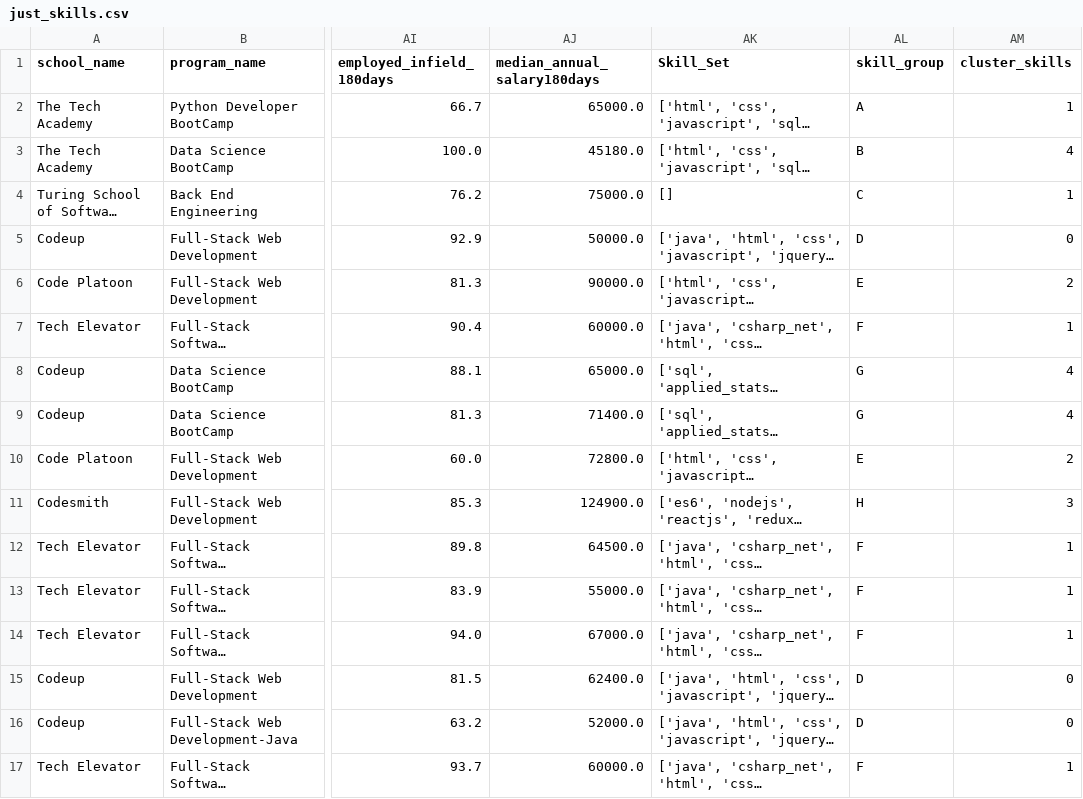
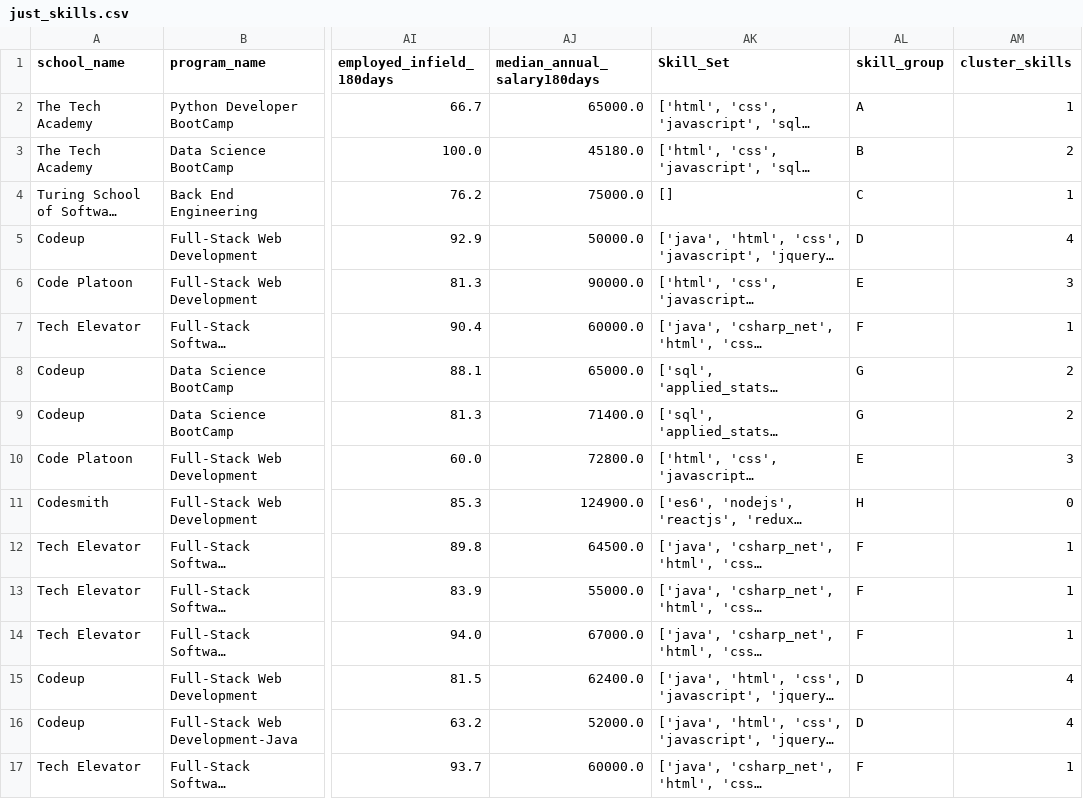
Before and after one commit to selena0391/bootcamps_edu, a CSV file: data/just_skills.csv, drawn as a sheet; only a part is shown, gaps mark what is left out; long unchanged cells end in …; the diff covers the shown part only; the diff names each change by its address in the sheet, - before the commit and + after, or states it on an @@ line.

```diff
--- a/data/just_skills.csv
+++ b/data/just_skills.csv
-AM3 (cluster_skills): 4
+AM3 (cluster_skills): 2
-AM5 (cluster_skills): 0
+AM5 (cluster_skills): 4
-AM6 (cluster_skills): 2
+AM6 (cluster_skills): 3
-AM8:AM9 (cluster_skills): 4
+AM8:AM9 (cluster_skills): 2
-AM10 (cluster_skills): 2
+AM10 (cluster_skills): 3
-AM11 (cluster_skills): 3
+AM11 (cluster_skills): 0
-AM15:AM16 (cluster_skills): 0
+AM15:AM16 (cluster_skills): 4
```
Also changed, not shown: 21 edited cells elsewhere in this file, data/data_normal.csv, 31 other files.
